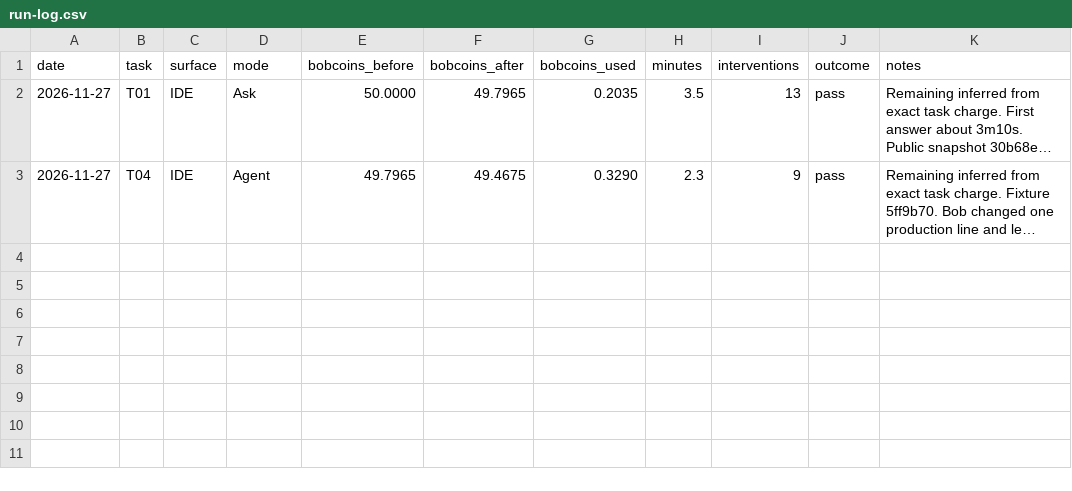
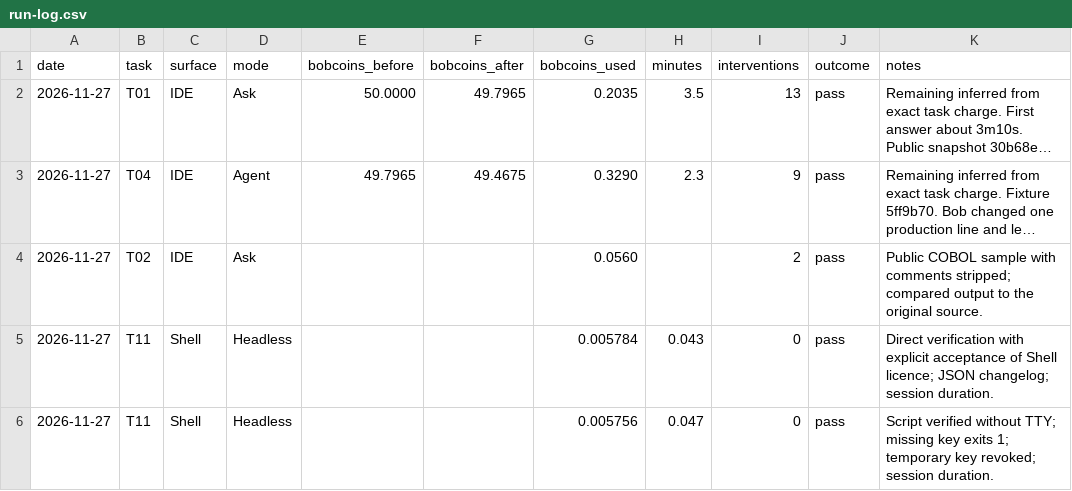
Before and after one commit to mondweep/ibm-bob-evaluation, a CSV file: results/run-log.csv, drawn as a sheet; long unchanged cells end in …; the diff names each change by its address in the sheet, - before the commit and + after, or states it on an @@ line.

Commit message:
Log COBOL and headless Bob Shell runs

```diff
--- a/results/run-log.csv
+++ b/results/run-log.csv
+row 4: 2026-11-27 | T02 | IDE | Ask |  |  | 0.0560 |  | 2 | pass | Public COBOL sample with comments stripped; compared output to the original source.
+row 5: 2026-11-27 | T11 | Shell | Headless |  |  | 0.005784 | 0.043 | 0 | pass | Direct verification with explicit acceptance of Shell licence; JSON changelog; session duration.
+row 6: 2026-11-27 | T11 | Shell | Headless |  |  | 0.005756 | 0.047 | 0 | pass | Script verified without TTY; missing key exits 1; temporary key revoked; session duration.
```
